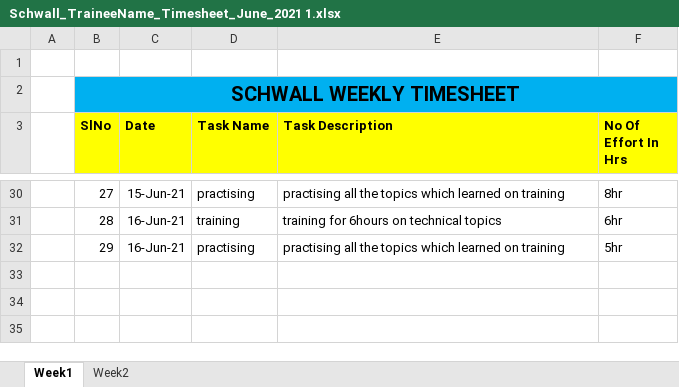
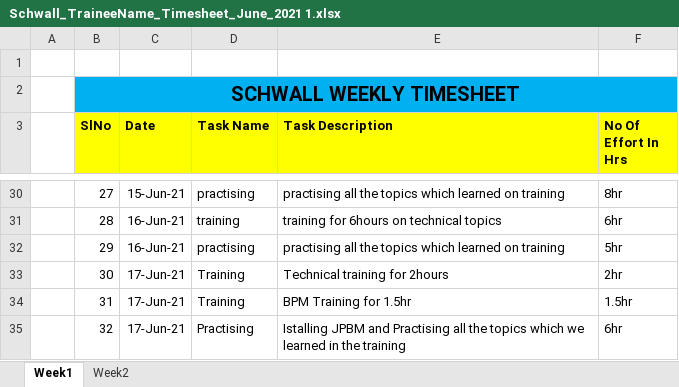
Before and after one commit to Surge-Technology/JavaTraining-Batch1, an Excel workbook: Gokul/Timesheet/Schwall_TraineeName_Timesheet_June_2021 1.xlsx, sheet Week1, drawn as a sheet; only a part is shown, gaps mark what is left out; values as stored, in another font and other column widths than the file's, no borders; the diff names each change by its address in the sheet, - before the commit and + after, or states it on an @@ line.

Commit message:
Update Schwall_TraineeName_Timesheet_June_2021 1.xlsx

```diff
--- a/Gokul/Timesheet/Schwall_TraineeName_Timesheet_June_2021 1.xlsx (sheet Week1)
+++ b/Gokul/Timesheet/Schwall_TraineeName_Timesheet_June_2021 1.xlsx (sheet Week1)
+row 33:  | 30 | 17-Jun-21 | Training | Technical training for 2hours | 2hr
+row 34:  | 31 | 17-Jun-21 | Training | BPM Training for 1.5hr | 1.5hr
+row 35:  | 32 | 17-Jun-21 | Practising | Istalling JPBM and Practising all the topics which we learned in the training | 6hr
```
